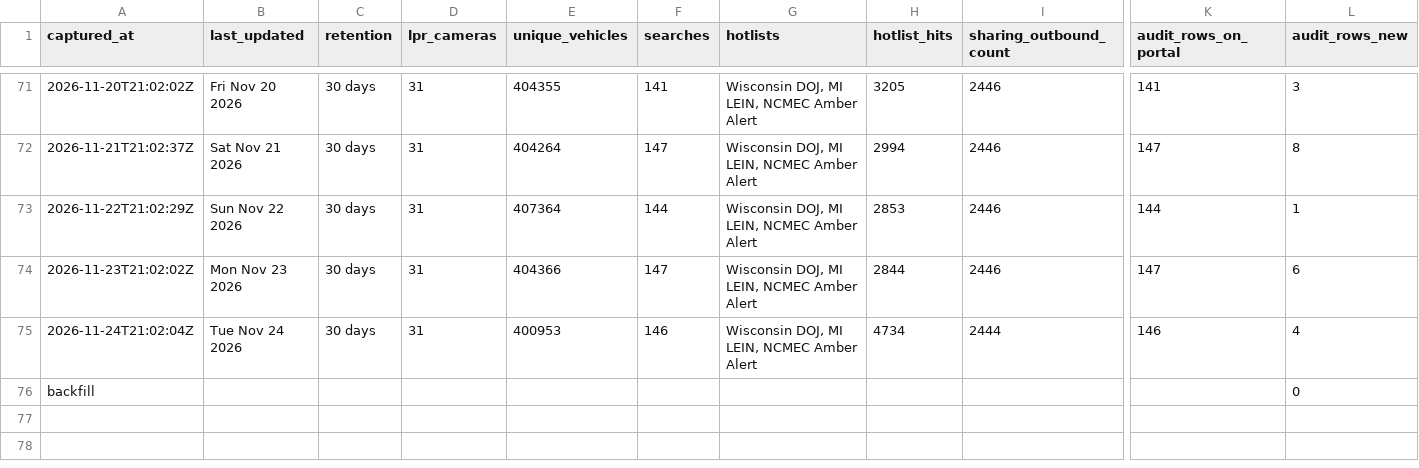
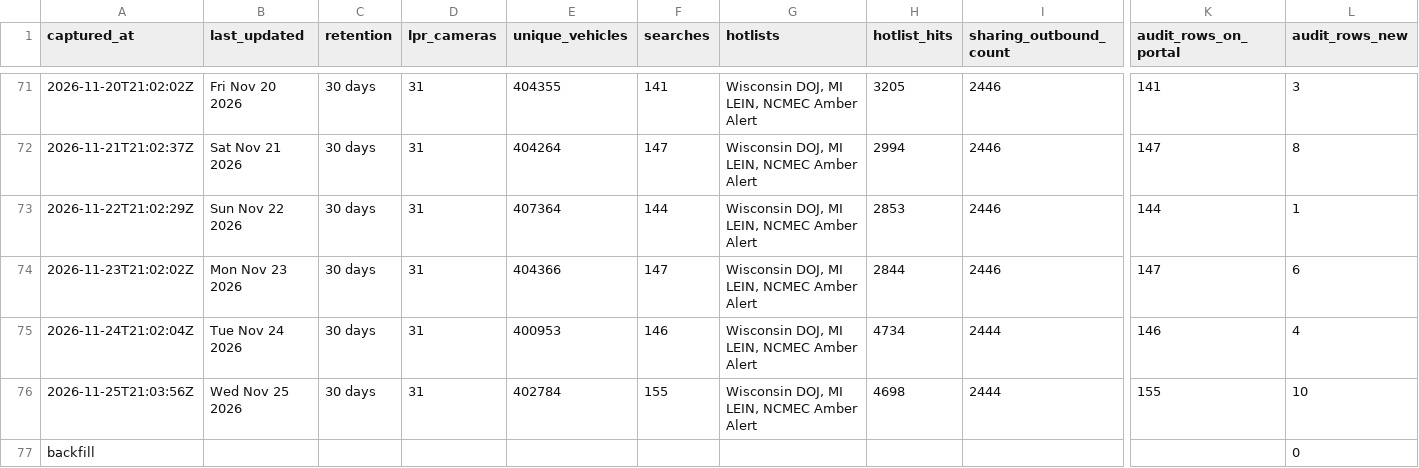
Before and after one commit to Cantica-Systems/mi-flock-transparency, a CSV file: kalamazoo/data/portage-city-pd/stats.csv, drawn as a sheet; only a part is shown, gaps mark what is left out; rows hold the shown columns only; the diff names each change by its address in the sheet, - before the commit and + after, or states it on an @@ line.

```diff
--- a/kalamazoo/data/portage-city-pd/stats.csv
+++ b/kalamazoo/data/portage-city-pd/stats.csv
+row 76: 2026-11-25T21:03:56Z | Wed Nov 25 2026 | 30 days | 31 | 402784 | 155 | Wisconsin DOJ, MI LEIN, NCMEC Amber Alert | 4698 | 2444 | 155 | 10
```
Also changed, not shown: kalamazoo/data/kalamazoo-city-pd/2026-11.csv, kalamazoo/data/kalamazoo-city-pd/stats.csv, 6 other files.
